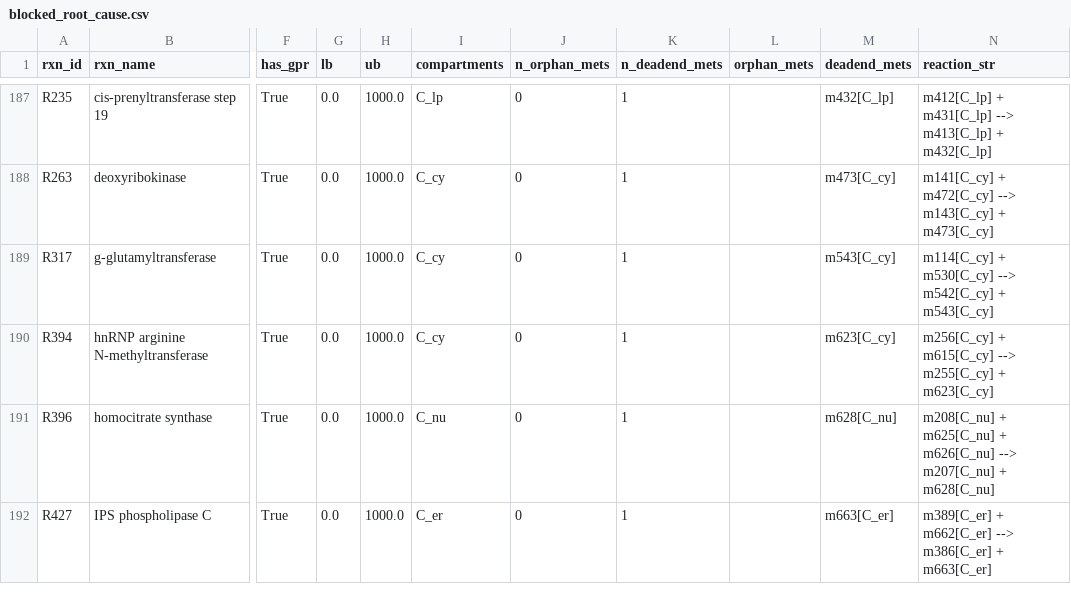
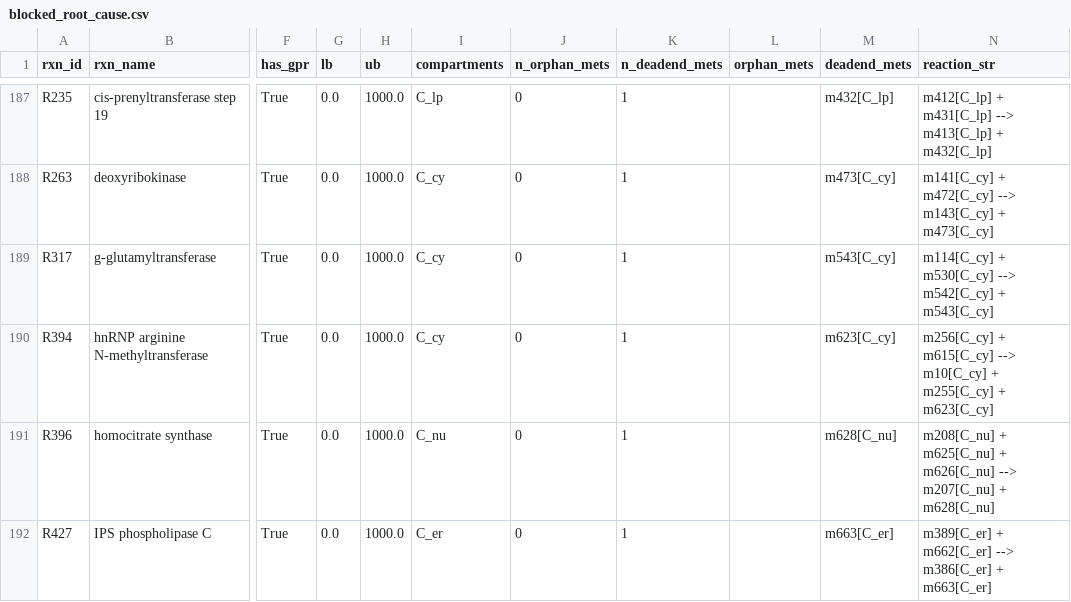
Before and after one commit to Wheeldon-Lab/iyali26_gem, a CSV file: data/blocked_root_cause.csv, drawn as a sheet; only a part is shown, gaps mark what is left out; the diff covers the shown part only; the diff names each change by its address in the sheet, - before the commit and + after, or states it on an @@ line.

```diff
--- a/data/blocked_root_cause.csv
+++ b/data/blocked_root_cause.csv
-N190 (reaction_str): …m615[C_cy] --> m255[C_cy] +…
+N190 (reaction_str): …m615[C_cy] --> m10[C_cy] + m255[C_cy] +…
```
Also changed, not shown: 24 edited cells elsewhere in this file, 12 other files.
